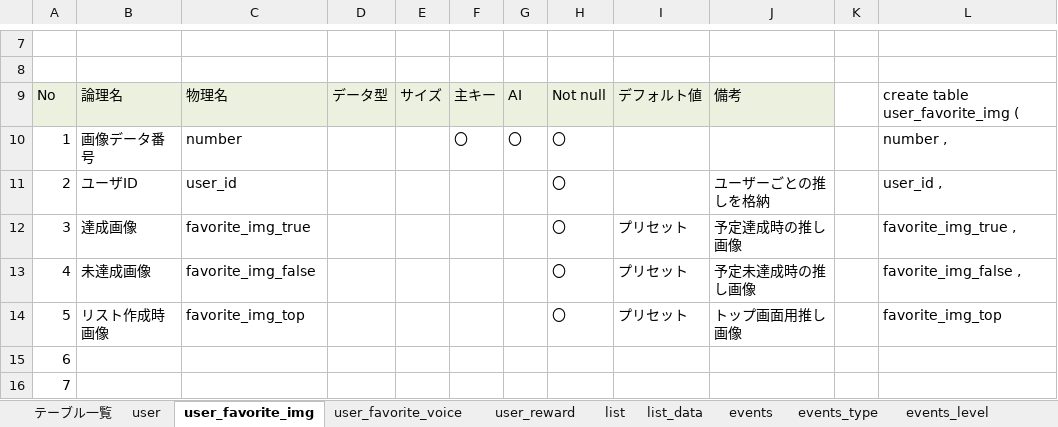
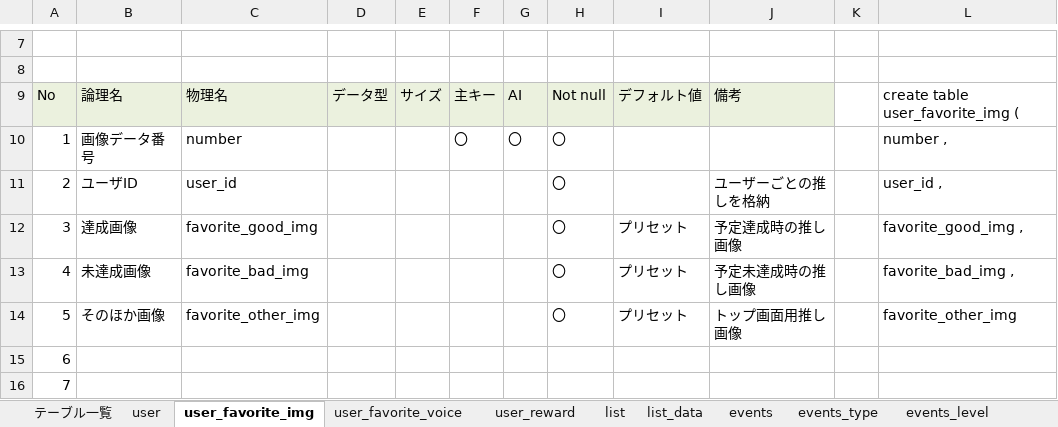
Before and after one commit to dojo2022/C-1, an Excel workbook: doc/外部設計/04_DB定義書_Team GE☆RA.xlsx, sheet user_favorite_img, drawn as a sheet; only a part is shown, gaps mark what is left out; values as stored, in another font and other column widths than the file's, no borders; the diff names each change by its address in the sheet, - before the commit and + after, or states it on an @@ line.

```diff
--- a/doc/外部設計/04_DB定義書_Team GE☆RA.xlsx (sheet user_favorite_img)
+++ b/doc/外部設計/04_DB定義書_Team GE☆RA.xlsx (sheet user_favorite_img)
-C12: favorite_img_true
+C12: favorite_good_img
-L12: favorite_img_true ,
+L12: favorite_good_img ,
-C13: favorite_img_false
+C13: favorite_bad_img
-L13: favorite_img_false ,
+L13: favorite_bad_img ,
-B14: リスト作成時画像
+B14: そのほか画像
-C14: favorite_img_top
+C14: favorite_other_img
-L14: favorite_img_top
+L14: favorite_other_img
```
Also changed, not shown: sheet events, sheet user_favorite_voice, formulas that keep their value, 2 other files.
